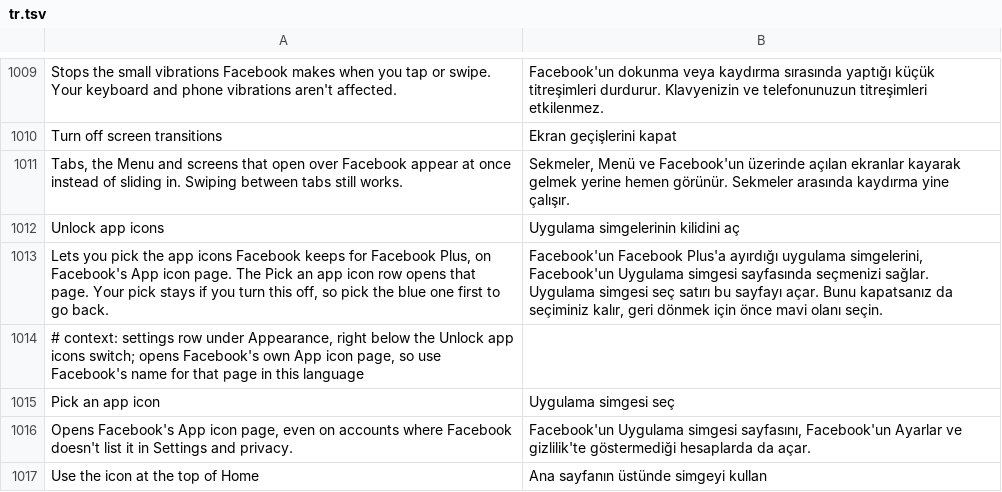
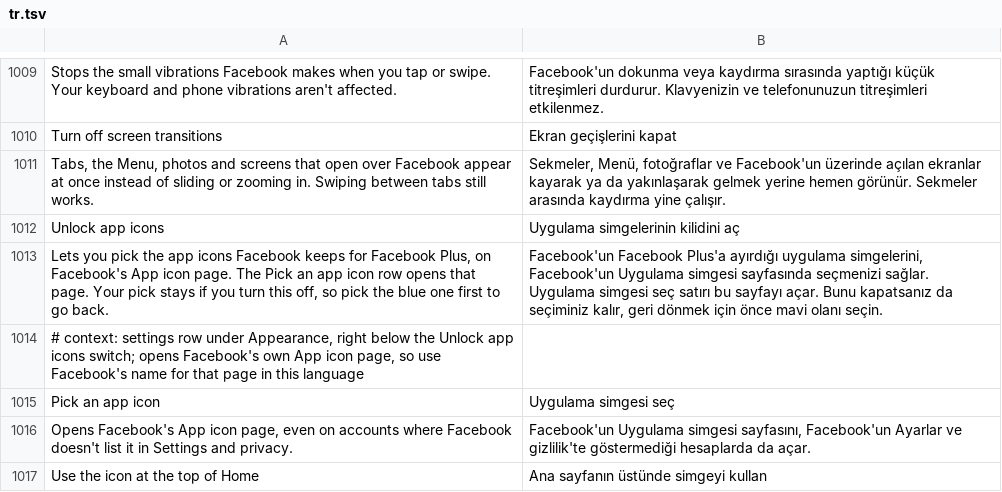
Before and after one commit to JhouHank/HushFacebook, a TSV file: extensions/shared/library/src/main/l10n/tr.tsv, drawn as a sheet; only a part is shown, gaps mark what is left out.

Commit message:
docs(transitions): say the switch covers the photo zoom too
The photo open and close zoom is now skipped with Turn off screen
transitions on (seen on a phone at 20 fps: the photo is in place on the
first frame, and Back puts it away in one), so the patch description,
README row and switch summary name photos and the zoom. Translations
updated in all seven tables.

```diff
--- a/extensions/shared/library/src/main/l10n/tr.tsv
+++ b/extensions/shared/library/src/main/l10n/tr.tsv
@@ -1010,3 +1010,3 @@ Stops the small vibrations Facebook makes when you tap or swipe. Your keyboard a
 Turn off screen transitions	Ekran geçişlerini kapat
-Tabs, the Menu and screens that open over Facebook appear at once instead of sliding in. Swiping between tabs still works.	Sekmeler, Menü ve Facebook'un üzerinde açılan ekranlar kayarak gelmek yerine hemen görünür. Sekmeler arasında kaydırma yine çalışır.
+Tabs, the Menu, photos and screens that open over Facebook appear at once instead of sliding or zooming in. Swiping between tabs still works.	Sekmeler, Menü, fotoğraflar ve Facebook'un üzerinde açılan ekranlar kayarak ya da yakınlaşarak gelmek yerine hemen görünür. Sekmeler arasında kaydırma yine çalışır.
 Unlock app icons	Uygulama simgelerinin kilidini aç
```
Also changed, not shown: extensions/shared/library/src/main/l10n/de.tsv, extensions/shared/library/src/main/l10n/es.tsv, 9 other files.
